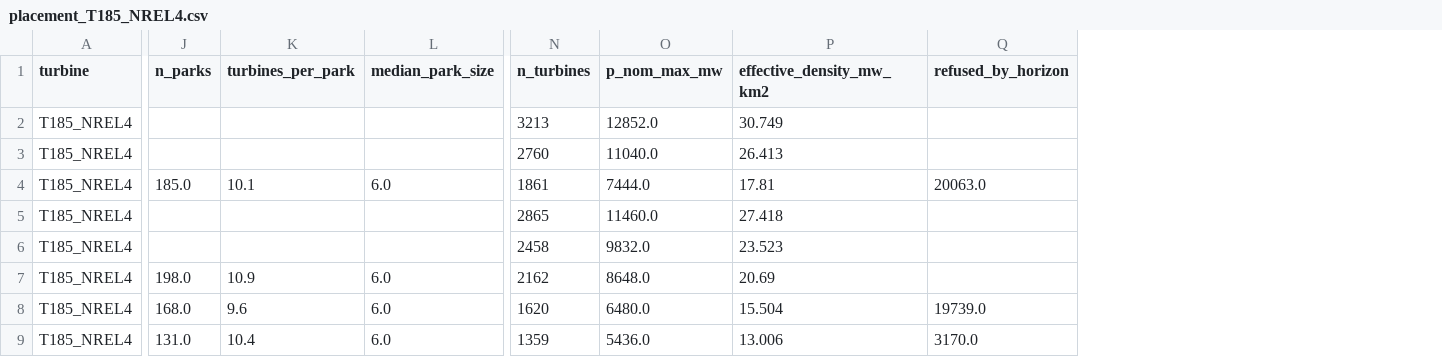
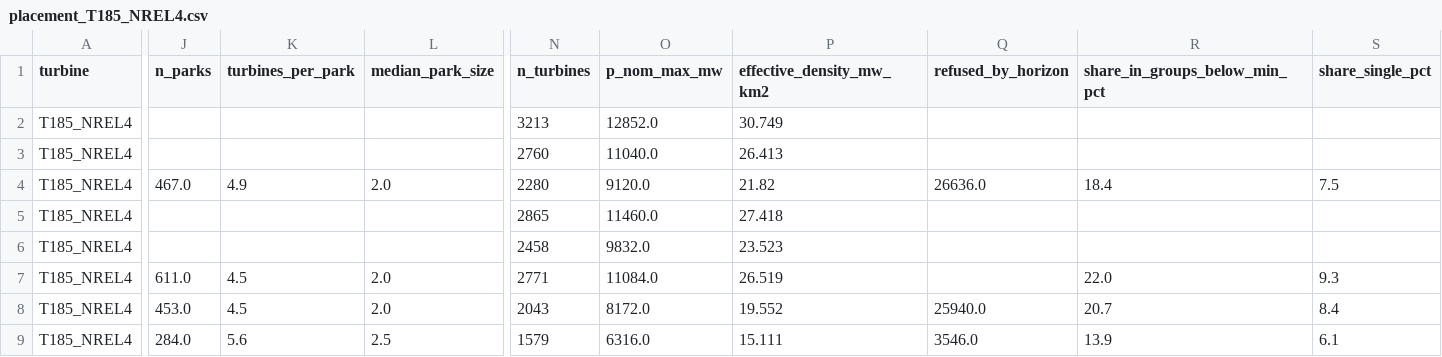
Before and after one commit to IntSusEnergySystems/pypsa-wal, a CSV file: workflow_onwind_wal/results/tables/placement_T185_NREL4.csv, drawn as a sheet; only a part is shown, gaps mark what is left out; the diff covers the shown part only; the diff names each change by its address in the sheet, - before the commit and + after, or states it on an @@ line.

```diff
--- a/workflow_onwind_wal/results/tables/placement_T185_NREL4.csv
+++ b/workflow_onwind_wal/results/tables/placement_T185_NREL4.csv
+column R (share_in_groups_below_min_pct), rows 4-9: 18.4 |  |  | 22.0 | 20.7 | 13.9
+column S (share_single_pct), rows 4-9: 7.5 |  |  | 9.3 | 8.4 | 6.1
-J4 (n_parks): 185.0
+J4 (n_parks): 467.0
-K4 (turbines_per_park): 10.1
+K4 (turbines_per_park): 4.9
-L4 (median_park_size): 6.0
+L4 (median_park_size): 2.0
-N4 (n_turbines): 1861
+N4 (n_turbines): 2280
-O4 (p_nom_max_mw): 7444.0
+O4 (p_nom_max_mw): 9120.0
-P4 (effective_density_mw_km2): 17.81
+P4 (effective_density_mw_km2): 21.82
-Q4 (refused_by_horizon): 20063.0
+Q4 (refused_by_horizon): 26636.0
-J7 (n_parks): 198.0
+J7 (n_parks): 611.0
-K7 (turbines_per_park): 10.9
+K7 (turbines_per_park): 4.5
-L7:L8 (median_park_size): 6.0
+L7:L8 (median_park_size): 2.0
-N7 (n_turbines): 2162
+N7 (n_turbines): 2771
-O7 (p_nom_max_mw): 8648.0
+O7 (p_nom_max_mw): 11084.0
-P7 (effective_density_mw_km2): 20.69
+P7 (effective_density_mw_km2): 26.519
-J8 (n_parks): 168.0
+J8 (n_parks): 453.0
-K8 (turbines_per_park): 9.6
+K8 (turbines_per_park): 4.5
-N8 (n_turbines): 1620
+N8 (n_turbines): 2043
-O8 (p_nom_max_mw): 6480.0
+O8 (p_nom_max_mw): 8172.0
-P8 (effective_density_mw_km2): 15.504
+P8 (effective_density_mw_km2): 19.552
-Q8 (refused_by_horizon): 19739.0
+Q8 (refused_by_horizon): 25940.0
-J9 (n_parks): 131.0
+J9 (n_parks): 284.0
-K9 (turbines_per_park): 10.4
+K9 (turbines_per_park): 5.6
-L9 (median_park_size): 6.0
+L9 (median_park_size): 2.5
-N9 (n_turbines): 1359
+N9 (n_turbines): 1579
-O9 (p_nom_max_mw): 5436.0
+O9 (p_nom_max_mw): 6316.0
-P9 (effective_density_mw_km2): 13.006
+P9 (effective_density_mw_km2): 15.111
-Q9 (refused_by_horizon): 3170.0
+Q9 (refused_by_horizon): 3546.0
```
Also changed, not shown: 25 edited cells elsewhere in this file, workflow_onwind_wal/results/tables/comparison.csv, workflow_onwind_wal/results/tables/placement.csv, 31 other files.
